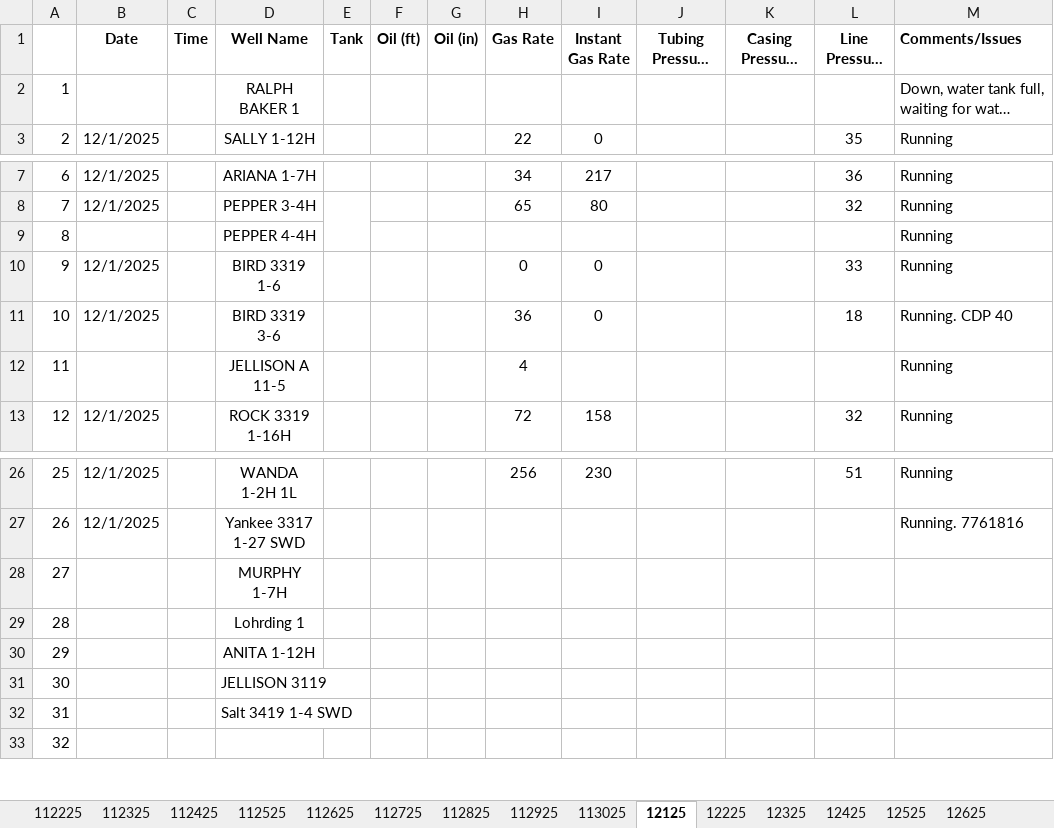
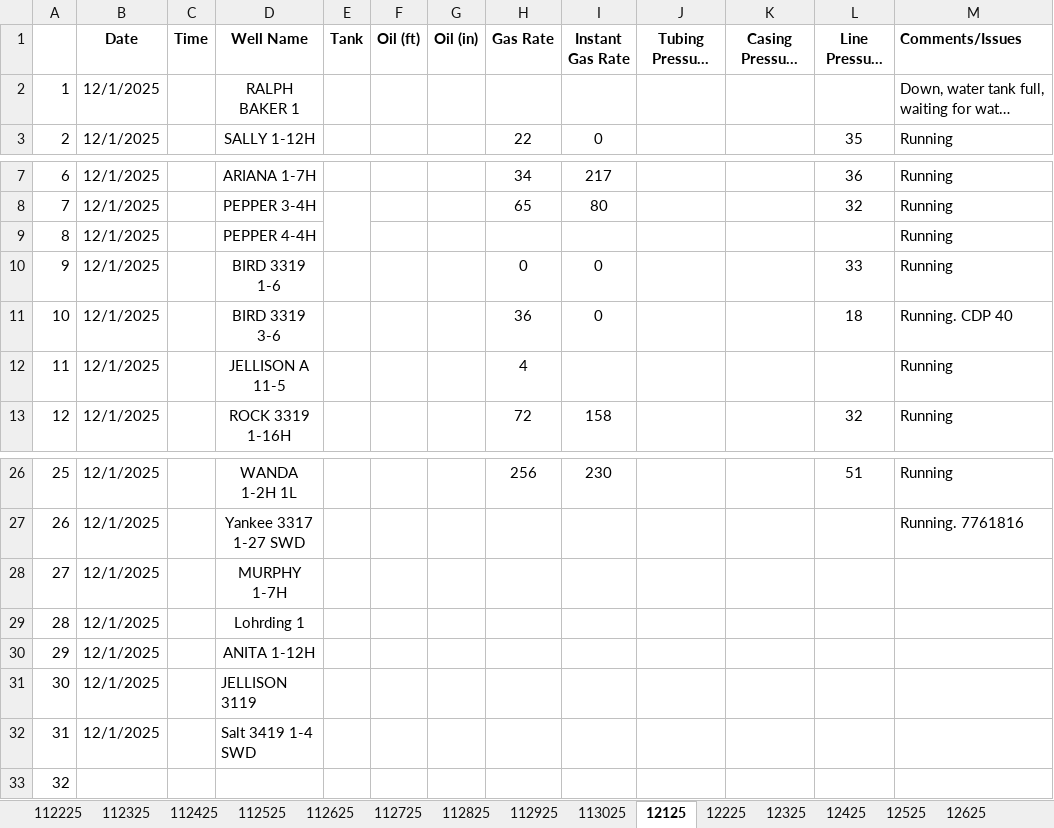
Before and after one commit to lars8282-ven/tepui-ventures-field-production-app, an Excel workbook: Gauging Log.xlsx, sheet 12125, drawn as a sheet; only a part is shown, gaps mark what is left out; long unchanged cells end in …; values as stored, in another font and other column widths than the file's, no borders; the diff names each change by its address in the sheet, - before the commit and + after, or states it on an @@ line.

```diff
--- a/Gauging Log.xlsx (sheet 12125)
+++ b/Gauging Log.xlsx (sheet 12125)
-B2 (Date): (empty)
+B2 (Date): 12/1/2025
-B9 (Date): (empty)
+B9 (Date): 12/1/2025
-B12 (Date): (empty)
+B12 (Date): 12/1/2025
-B28:B32 (Date): (empty)
+B28:B32 (Date): 12/1/2025
```
Also changed, not shown: sheet 112925, sheet 12925, sheet 12725, sheet 12525, sheet 12625, sheet 113025, 6 more sheets, 18 other files.
